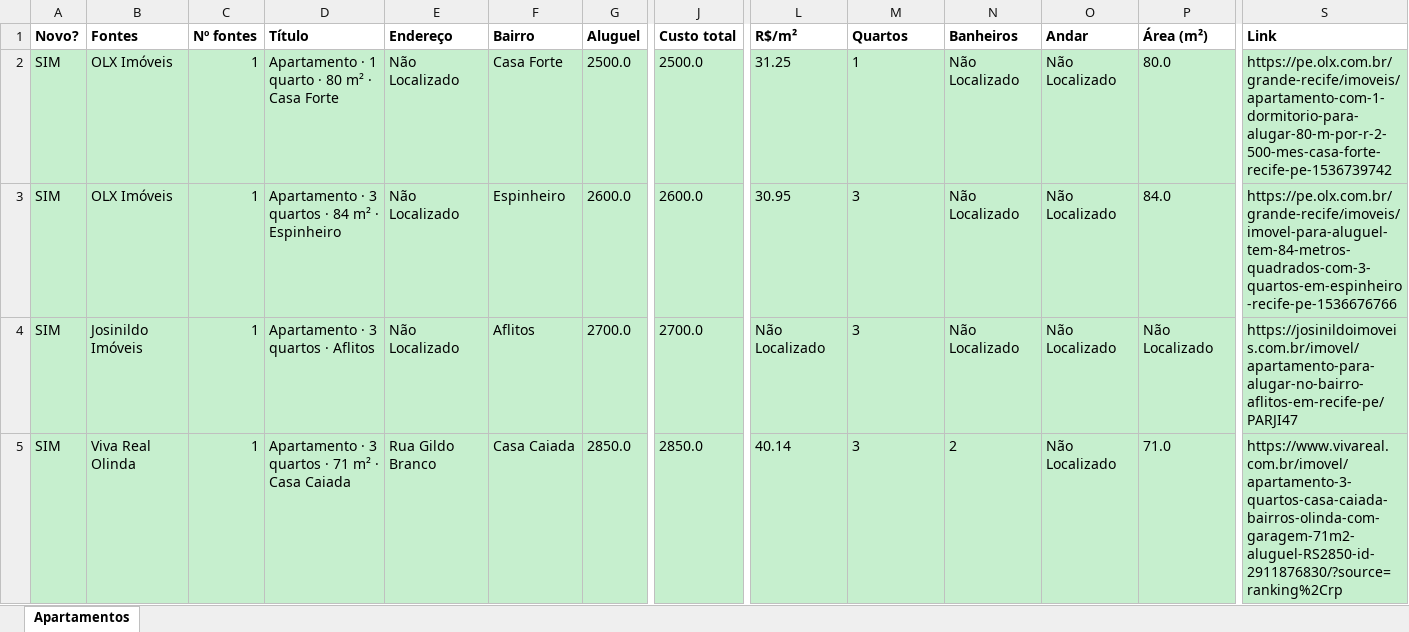
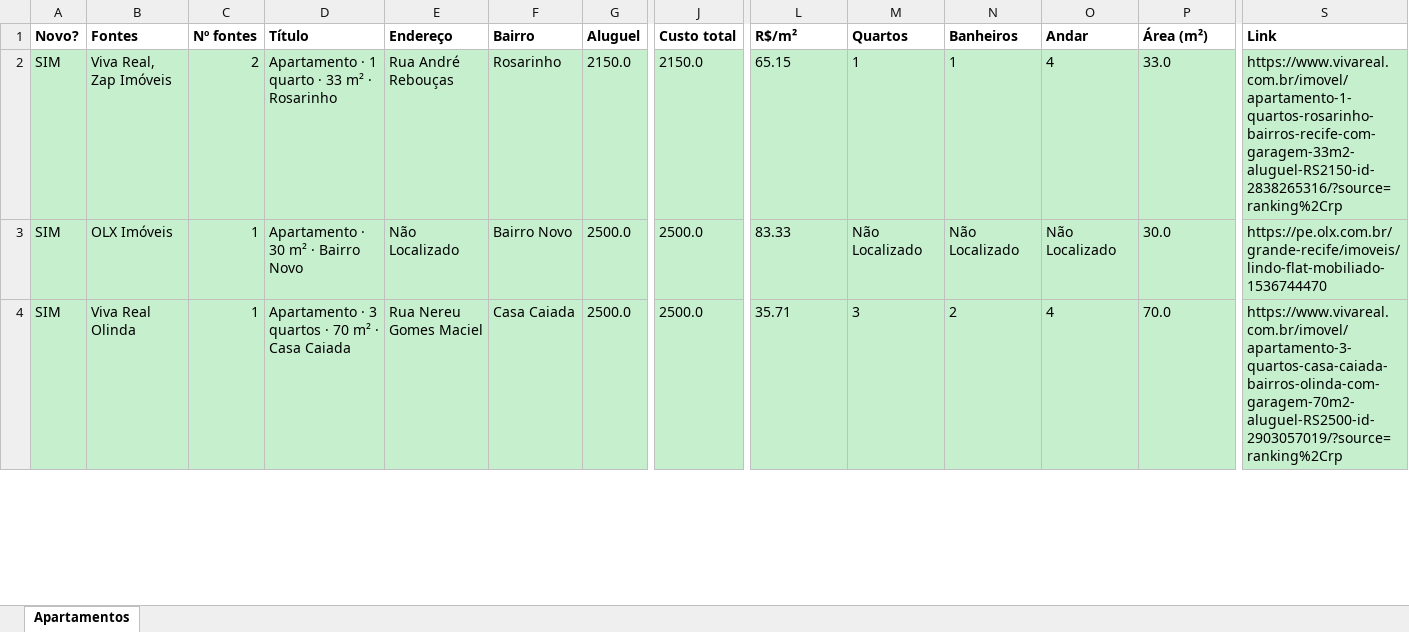
Before and after one commit to jlfig13/busca-imovel, an Excel workbook: saida/apartamentos.xlsx, sheet Apartamentos, drawn as a sheet; only a part is shown, gaps mark what is left out; values as stored, in another font and other column widths than the file's, no borders; removed rows and columns are numbered as before the commit, all else as after; rows hold the shown columns only; the diff covers the shown part only; the diff names each change by its address in the sheet, - before the commit and + after, or states it on an @@ line.

```diff
--- a/saida/apartamentos.xlsx (sheet Apartamentos)
+++ b/saida/apartamentos.xlsx (sheet Apartamentos)
-B2 (Fontes): OLX Imóveis
+B2 (Fontes): Viva Real, Zap Imóveis
-C2 (Nº fontes): 1
+C2 (Nº fontes): 2
-D2 (Título): Apartamento · 1 quarto · 80 m² · Casa Forte
+D2 (Título): Apartamento · 1 quarto · 33 m² · Rosarinho
-E2 (Endereço): Não Localizado
+E2 (Endereço): Rua André Rebouças
-F2 (Bairro): Casa Forte
+F2 (Bairro): Rosarinho
-G2 (Aluguel): 2500.0
+G2 (Aluguel): 2150.0
-J2 (Custo total): 2500.0
+J2 (Custo total): 2150.0
-L2 (R$/m²): 31.25
+L2 (R$/m²): 65.15
-N2 (Banheiros): Não Localizado
+N2 (Banheiros): 1
-O2 (Andar): Não Localizado
+O2 (Andar): 4
-P2 (Área (m²)): 80.0
+P2 (Área (m²)): 33.0
-S2 (Link): https://pe.olx.com.br/grande-recife/imoveis/apartamento-com-1-dormitorio-para-alugar-80-m-por-r-2-500-mes-casa-forte-recife-pe-1536739742
+S2 (Link): https://www.vivareal.com.br/imovel/apartamento-1-quartos-rosarinho-bairros-recife-com-garagem-33m2-aluguel-RS2150-id-2838265316/?source=ranking%2Crp
-D3 (Título): Apartamento · 3 quartos · 84 m² · Espinheiro
+D3 (Título): Apartamento · 30 m² · Bairro Novo
-F3 (Bairro): Espinheiro
+F3 (Bairro): Bairro Novo
-G3 (Aluguel): 2600.0
+G3 (Aluguel): 2500.0
-J3 (Custo total): 2600.0
+J3 (Custo total): 2500.0
-L3 (R$/m²): 30.95
+L3 (R$/m²): 83.33
-M3 (Quartos): 3
+M3 (Quartos): Não Localizado
-P3 (Área (m²)): 84.0
+P3 (Área (m²)): 30.0
-S3 (Link): https://pe.olx.com.br/grande-recife/imoveis/imovel-para-aluguel-tem-84-metros-quadrados-com-3-quartos-em-espinheiro-recife-pe-1536676766
+S3 (Link): https://pe.olx.com.br/grande-recife/imoveis/lindo-flat-mobiliado-1536744470
-row 4: SIM | Josinildo Imóveis | 1 | Apartamento · 3 quartos · Aflitos | Não Localizado | Aflitos | 2700.0 | 2700.0 | Não Localizado | 3 | Não Localizado | Não Localizado | Não Localizado | https://josinildoimoveis.com.br/imovel/apartamento-para-alugar-no-bairro-aflitos-em-recife-pe/PARJI47
-D4 (Título): Apartamento · 3 quartos · 71 m² · Casa Caiada
+D4 (Título): Apartamento · 3 quartos · 70 m² · Casa Caiada
-E4 (Endereço): Rua Gildo Branco
+E4 (Endereço): Rua Nereu Gomes Maciel
-G4 (Aluguel): 2850.0
+G4 (Aluguel): 2500.0
-J4 (Custo total): 2850.0
+J4 (Custo total): 2500.0
-L4 (R$/m²): 40.14
+L4 (R$/m²): 35.71
-O4 (Andar): Não Localizado
+O4 (Andar): 4
-P4 (Área (m²)): 71.0
+P4 (Área (m²)): 70.0
-S4 (Link): https://www.vivareal.com.br/imovel/apartamento-3-quartos-casa-caiada-bairros-olinda-com-garagem-71m2-aluguel-RS2850-id-2911876830/?source=ranking%2Crp
+S4 (Link): https://www.vivareal.com.br/imovel/apartamento-3-quartos-casa-caiada-bairros-olinda-com-garagem-70m2-aluguel-RS2500-id-2903057019/?source=ranking%2Crp
```
Also changed, not shown: 23 added rows, 27 removed rows, 1 moved row and 129 edited cells elsewhere in this sheet, 1 other file.
